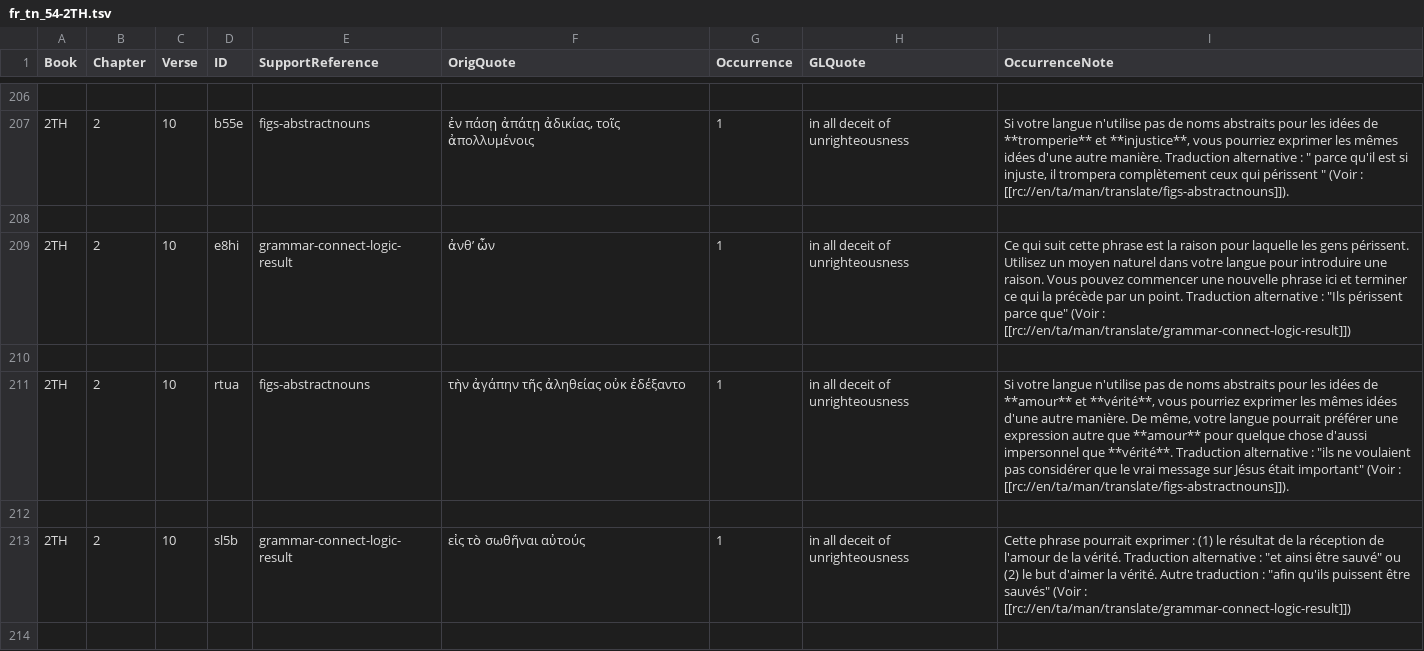
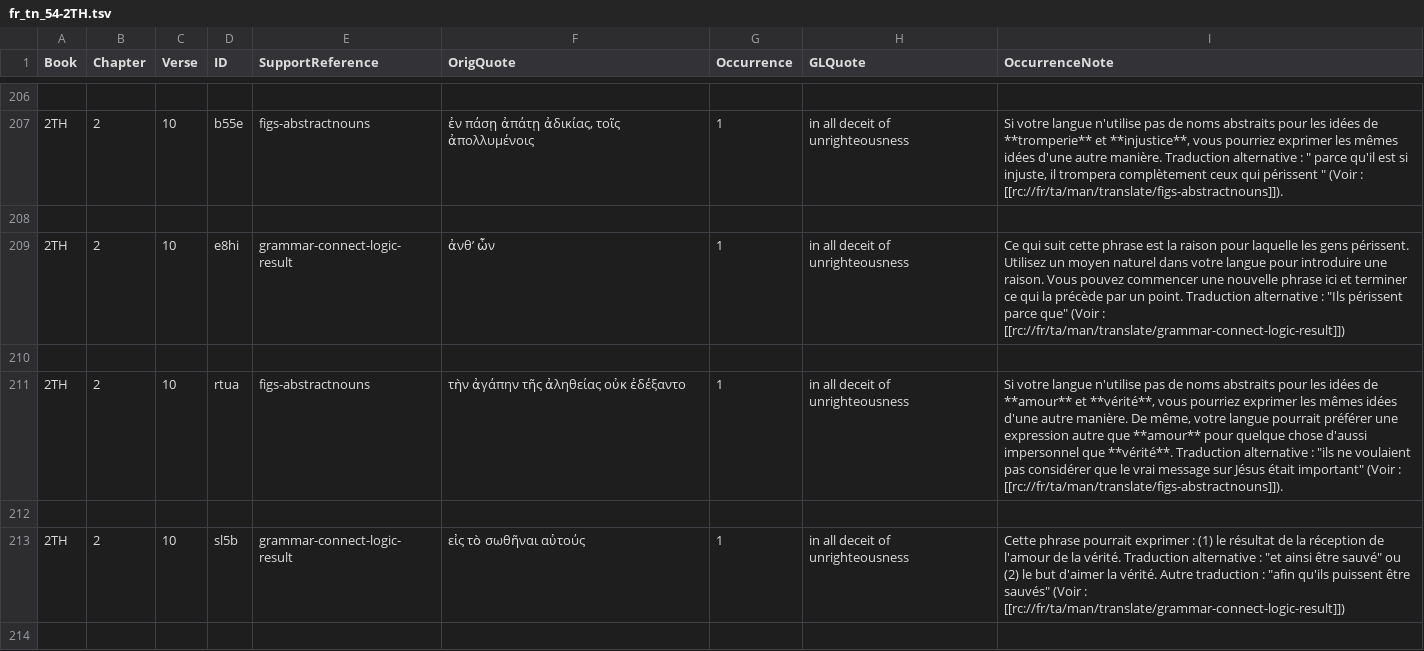
Before and after one commit to mvh-solutions/translation-resource-utils, a TSV file: fr_tn/fr_tn_54-2TH.tsv, drawn as a sheet; only a part is shown, gaps mark what is left out; the diff covers the shown part only.

```diff
--- a/fr_tn/fr_tn_54-2TH.tsv
+++ b/fr_tn/fr_tn_54-2TH.tsv
@@ -206,9 +206,9 @@ Book	Chapter	Verse	ID	SupportReference	OrigQuote	Occurrence	GLQuote	OccurrenceNo
 
-2TH	2	10	b55e	figs-abstractnouns	ἐν πάσῃ ἀπάτῃ ἀδικίας, τοῖς ἀπολλυμένοις	1	in all deceit of unrighteousness	Si votre langue n'utilise pas de noms abstraits pour les idées de **tromperie** et **injustice**, vous pourriez exprimer les mêmes idées d'une autre manière. Traduction alternative : " parce qu'il est si injuste, il trompera complètement ceux qui périssent " (Voir : [[rc://en/ta/man/translate/figs-abstractnouns]]).
+2TH	2	10	b55e	figs-abstractnouns	ἐν πάσῃ ἀπάτῃ ἀδικίας, τοῖς ἀπολλυμένοις	1	in all deceit of unrighteousness	Si votre langue n'utilise pas de noms abstraits pour les idées de **tromperie** et **injustice**, vous pourriez exprimer les mêmes idées d'une autre manière. Traduction alternative : " parce qu'il est si injuste, il trompera complètement ceux qui périssent " (Voir : [[rc://fr/ta/man/translate/figs-abstractnouns]]).
 
-2TH	2	10	e8hi	grammar-connect-logic-result	ἀνθ’ ὧν	1	in all deceit of unrighteousness	Ce qui suit cette phrase est la raison pour laquelle les gens périssent. Utilisez un moyen naturel dans votre langue pour introduire une raison. Vous pouvez commencer une nouvelle phrase ici et terminer ce qui la précède par un point. Traduction alternative : "Ils périssent parce que" (Voir : [[rc://en/ta/man/translate/grammar-connect-logic-result]])
+2TH	2	10	e8hi	grammar-connect-logic-result	ἀνθ’ ὧν	1	in all deceit of unrighteousness	Ce qui suit cette phrase est la raison pour laquelle les gens périssent. Utilisez un moyen naturel dans votre langue pour introduire une raison. Vous pouvez commencer une nouvelle phrase ici et terminer ce qui la précède par un point. Traduction alternative : "Ils périssent parce que" (Voir : [[rc://fr/ta/man/translate/grammar-connect-logic-result]])
 
-2TH	2	10	rtua	figs-abstractnouns	τὴν ἀγάπην τῆς ἀληθείας οὐκ ἐδέξαντο	1	in all deceit of unrighteousness	Si votre langue n'utilise pas de noms abstraits pour les idées de **amour** et **vérité**, vous pourriez exprimer les mêmes idées d'une autre manière. De même, votre langue pourrait préférer une expression autre que **amour** pour quelque chose d'aussi impersonnel que **vérité**. Traduction alternative : "ils ne voulaient pas considérer que le vrai message sur Jésus était important" (Voir : [[rc://en/ta/man/translate/figs-abstractnouns]]).
+2TH	2	10	rtua	figs-abstractnouns	τὴν ἀγάπην τῆς ἀληθείας οὐκ ἐδέξαντο	1	in all deceit of unrighteousness	Si votre langue n'utilise pas de noms abstraits pour les idées de **amour** et **vérité**, vous pourriez exprimer les mêmes idées d'une autre manière. De même, votre langue pourrait préférer une expression autre que **amour** pour quelque chose d'aussi impersonnel que **vérité**. Traduction alternative : "ils ne voulaient pas considérer que le vrai message sur Jésus était important" (Voir : [[rc://fr/ta/man/translate/figs-abstractnouns]]).
 
-2TH	2	10	sl5b	grammar-connect-logic-result	εἰς τὸ σωθῆναι αὐτούς	1	in all deceit of unrighteousness	Cette phrase pourrait exprimer : (1) le résultat de la réception de l'amour de la vérité. Traduction alternative : "et ainsi être sauvé" ou (2) le but d'aimer la vérité. Autre traduction : "afin qu'ils puissent être sauvés" (Voir : [[rc://en/ta/man/translate/grammar-connect-logic-result]])
+2TH	2	10	sl5b	grammar-connect-logic-result	εἰς τὸ σωθῆναι αὐτούς	1	in all deceit of unrighteousness	Cette phrase pourrait exprimer : (1) le résultat de la réception de l'amour de la vérité. Traduction alternative : "et ainsi être sauvé" ou (2) le but d'aimer la vérité. Autre traduction : "afin qu'ils puissent être sauvés" (Voir : [[rc://fr/ta/man/translate/grammar-connect-logic-result]])
 
```
Also changed, not shown: 178 edited cells elsewhere in this file, fr_tn/fr_tn_42-MRK.tsv, fr_tn/fr_tn_51-PHP.tsv, 23 other files.
